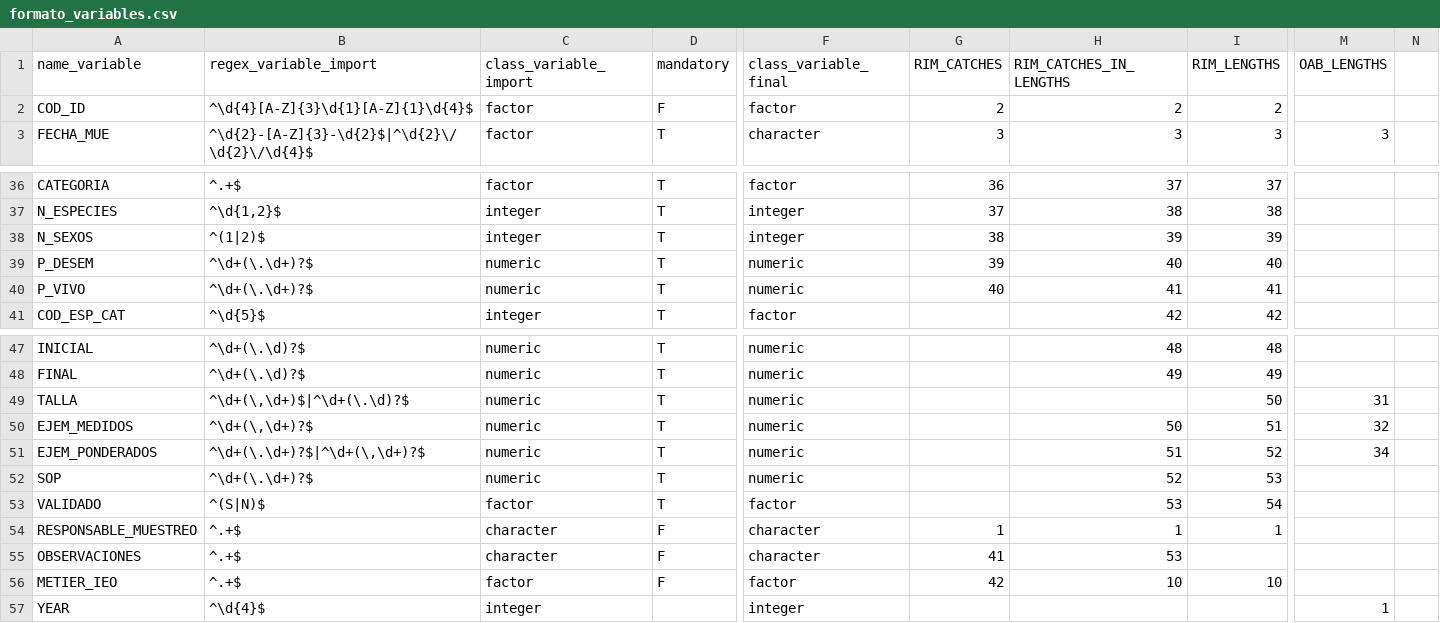
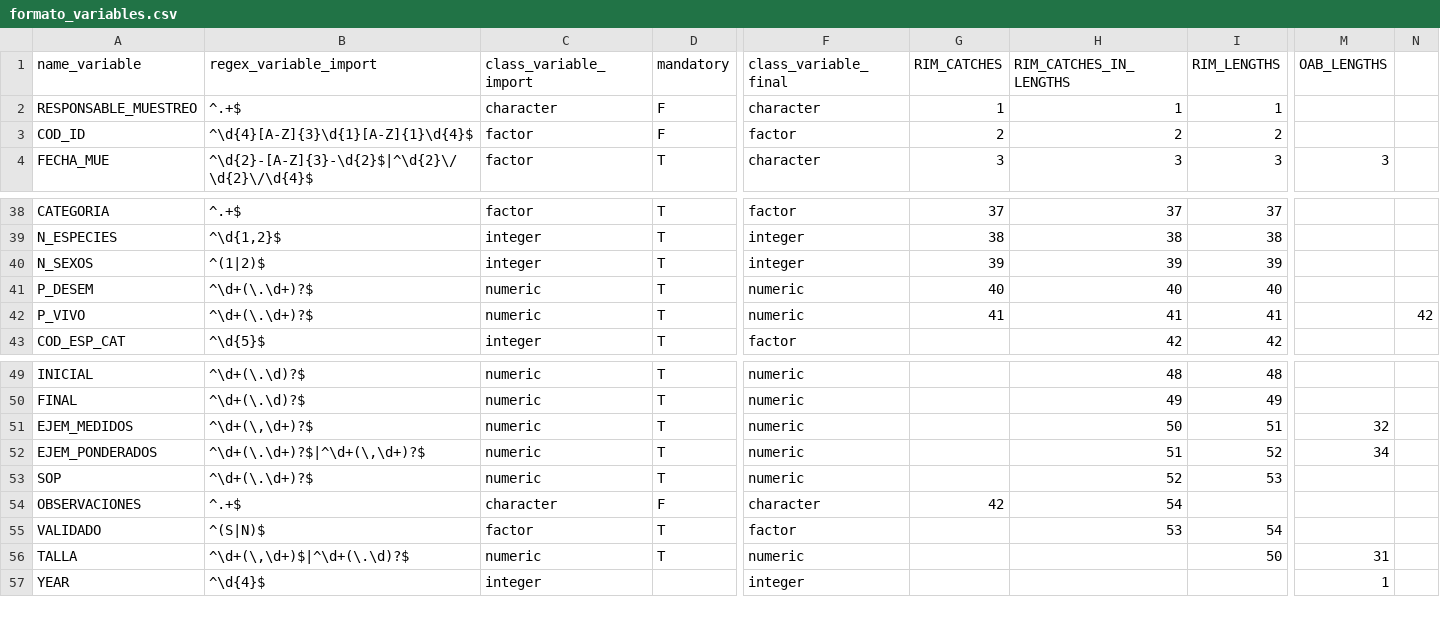
Before and after one commit to Eucrow/sapmuebase, a CSV file: data-raw/formato_variables.csv, drawn as a sheet; only a part is shown, gaps mark what is left out; removed rows and columns are numbered as before the commit, all else as after; rows hold the shown columns only; the diff covers the shown part only; the diff names each change by its address in the sheet, - before the commit and + after, or states it on an @@ line.

Commit message:
Upoload functions to import muestreos_x_up files

```diff
--- a/data-raw/formato_variables.csv
+++ b/data-raw/formato_variables.csv
@@ row 54 moved to row 2: RESPONSABLE_MUESTREO @@
-G38 (RIM_CATCHES): 36
+G38 (RIM_CATCHES): 37
-G39 (RIM_CATCHES): 37
+G39 (RIM_CATCHES): 38
-G40 (RIM_CATCHES): 38
+G40 (RIM_CATCHES): 39
-G41 (RIM_CATCHES): 39
+G41 (RIM_CATCHES): 40
-G42 (RIM_CATCHES): 40
+G42 (RIM_CATCHES): 41
-N42: (empty)
+N42: 42
+row 54: OBSERVACIONES | ^.+$ | character | F | character | 42 | 54
-row 55: OBSERVACIONES | ^.+$ | character | F | character | 41 | 53
-row 56: METIER_IEO | ^.+$ | factor | F | factor | 42 | 10 | 10
@@ row 49 moved to row 56: TALLA @@
```
Also changed, not shown: 1 added row and 26 edited cells elsewhere in this file, 1 other file.
